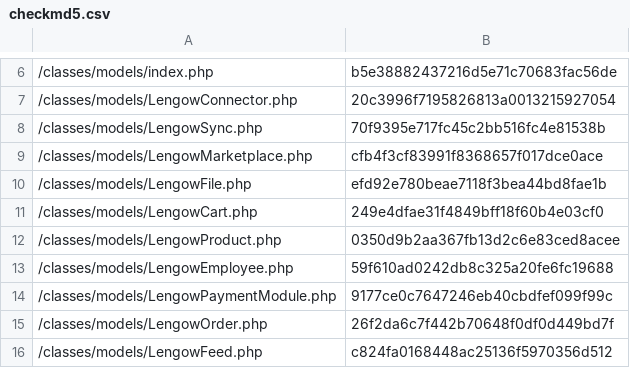
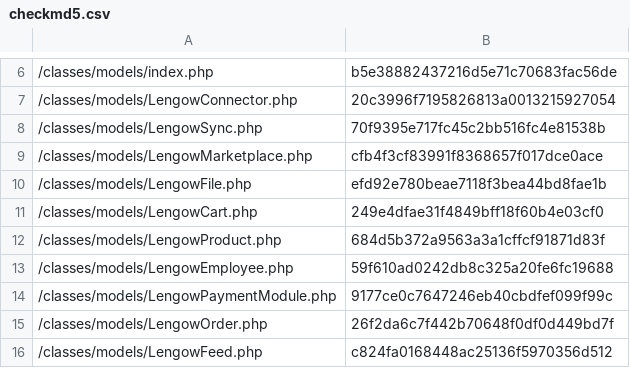
Before and after one commit to lengow/plugin-prestashop, a CSV file: toolbox/checkmd5.csv, drawn as a sheet; only a part is shown, gaps mark what is left out.

```diff
--- a/toolbox/checkmd5.csv
+++ b/toolbox/checkmd5.csv
@@ -11,3 +11,3 @@
 /classes/models/LengowCart.php|249e4dfae31f4849bff18f60b4e03cf0
-/classes/models/LengowProduct.php|0350d9b2aa367fb13d2c6e83ced8acee
+/classes/models/LengowProduct.php|684d5b372a9563a3a1cffcf91871d83f
 /classes/models/LengowEmployee.php|59f610ad0242db8c325a20fe6fc19688
```
Also changed, not shown: 1 other file.
